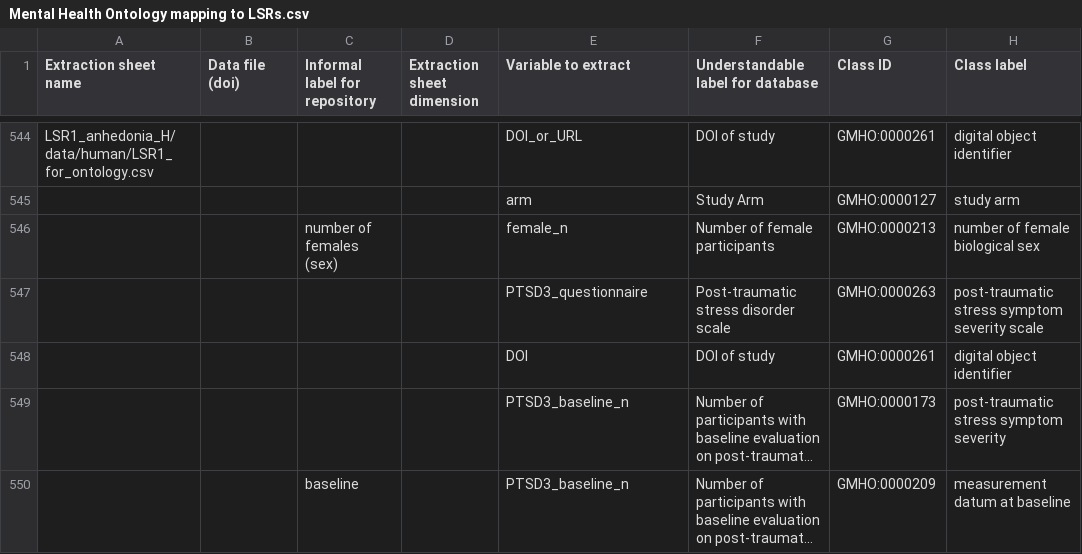
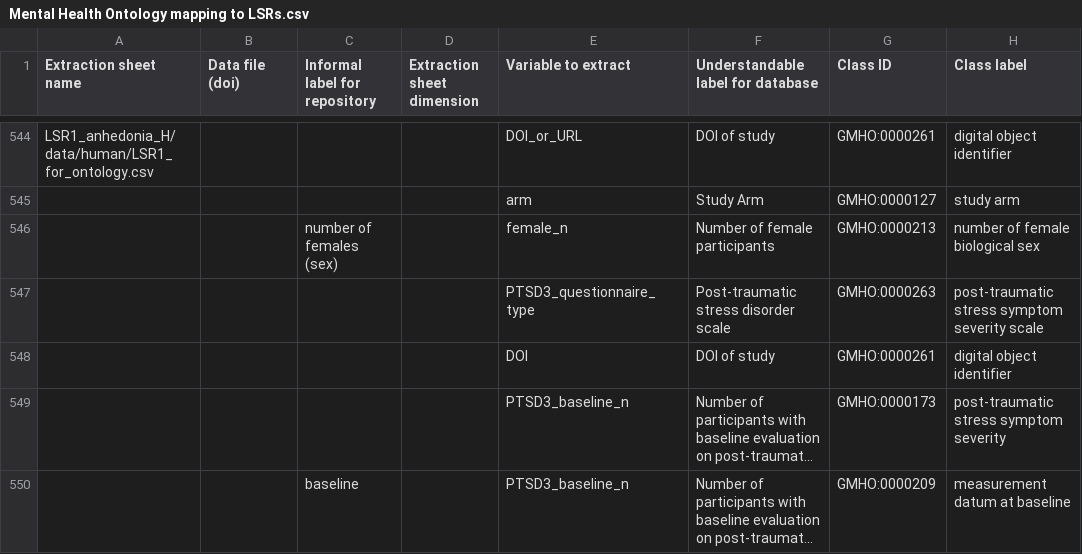
Before and after one commit to galenos-project/mental-health-ontology, a CSV file: Mapping to LSRs/Mental Health Ontology mapping to LSRs.csv, drawn as a sheet; only a part is shown, gaps mark what is left out; long unchanged cells end in …; the diff names each change by its address in the sheet, - before the commit and + after, or states it on an @@ line.

```diff
--- a/Mapping to LSRs/Mental Health Ontology mapping to LSRs.csv
+++ b/Mapping to LSRs/Mental Health Ontology mapping to LSRs.csv
-E547 (Variable to extract): PTSD3_questionnaire
+E547 (Variable to extract): PTSD3_questionnaire_type
```
